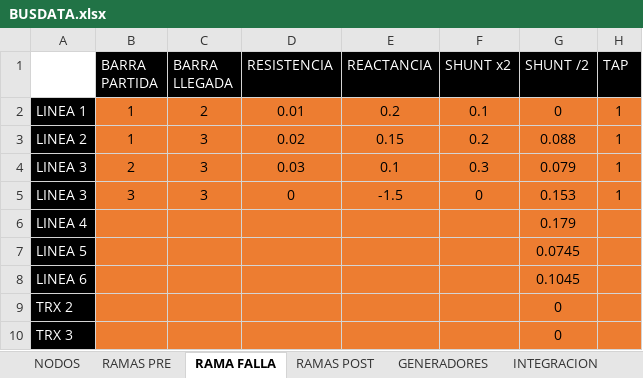
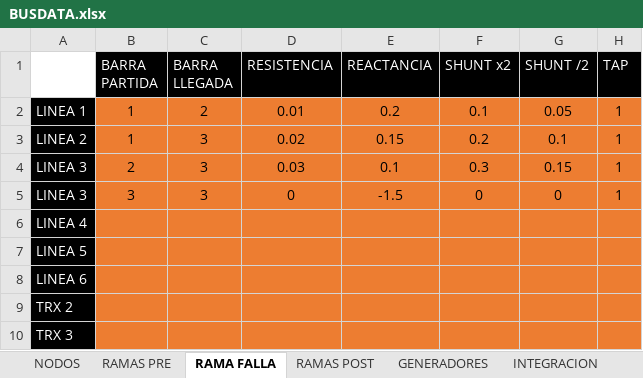
Before and after one commit to edumntg/Estabilidad-Transitoria-PIII, an Excel workbook: BUSDATA.xlsx, sheet RAMA FALLA, drawn as a sheet; values as stored, in another font and other column widths than the file's, no borders; the diff names each change by its address in the sheet, - before the commit and + after, or states it on an @@ line.

```diff
--- a/BUSDATA.xlsx (sheet RAMA FALLA)
+++ b/BUSDATA.xlsx (sheet RAMA FALLA)
-G2 (SHUNT /2): 0
+G2 (SHUNT /2): 0.05
-G3 (SHUNT /2): 0.088
+G3 (SHUNT /2): 0.1
-G4 (SHUNT /2): 0.079
+G4 (SHUNT /2): 0.15
-G5 (SHUNT /2): 0.153
+G5 (SHUNT /2): 0
-G6 (SHUNT /2): 0.179
+G6 (SHUNT /2): (empty)
-G7 (SHUNT /2): 0.0745
+G7 (SHUNT /2): (empty)
-G8 (SHUNT /2): 0.1045
+G8 (SHUNT /2): (empty)
-G9:G10 (SHUNT /2): 0
+G9:G10 (SHUNT /2): (empty)
```
Also changed, not shown: sheet GENERADORES, sheet RAMAS POST, sheet RAMAS PRE, sheet NODOS, Datos9barras_confalla.xlsx, 9 other files.
